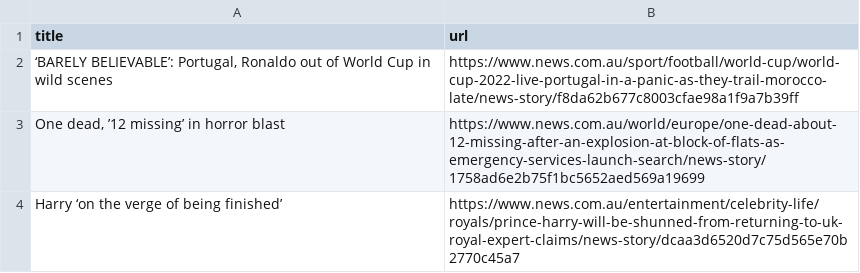
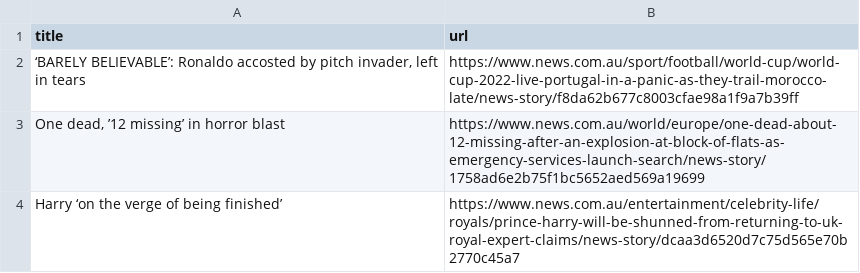
Before and after one commit to vlsachdev/automatic-scraper-news-au, a CSV file: news_au.csv, drawn as a sheet; only a part is shown.

```diff
--- a/news_au.csv
+++ b/news_au.csv
@@ -1,3 +1,3 @@
 title,url
-"‘BARELY BELIEVABLE’: Portugal, Ronaldo out of World Cup in wild scenes",https://www.news.com.au/sport/football/world-cup/world-cup-2022-live-portugal-in-a-panic-as-they-trail-morocco-late/news-story/f8da62b677c8003cfae98a1f9a7b39ff
+"‘BARELY BELIEVABLE’: Ronaldo accosted by pitch invader, left in tears",https://www.news.com.au/sport/football/world-cup/world-cup-2022-live-portugal-in-a-panic-as-they-trail-morocco-late/news-story/f8da62b677c8003cfae98a1f9a7b39ff
 "One dead, ’12 missing’ in horror blast",https://www.news.com.au/world/europe/one-dead-about-12-missing-after-an-explosion-at-block-of-flats-as-emergency-services-launch-search/news-story/1758ad6e2b75f1bc5652aed569a19699
```
